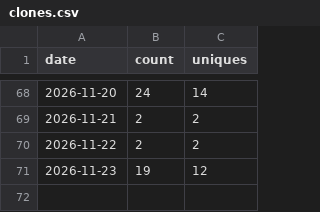
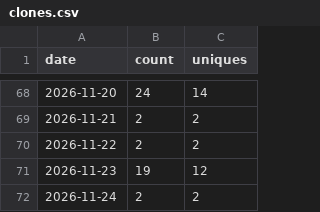
Before and after one commit to slantis/magic-tools, a CSV file: clones.csv, drawn as a sheet; only a part is shown, gaps mark what is left out.

```diff
--- a/clones.csv
+++ b/clones.csv
@@ -71 +71,2 @@ date,count,uniques
 2026-11-23,19,12
+2026-11-24,2,2
```
Also changed, not shown: paths.csv, referrers.csv, 3 other files.
